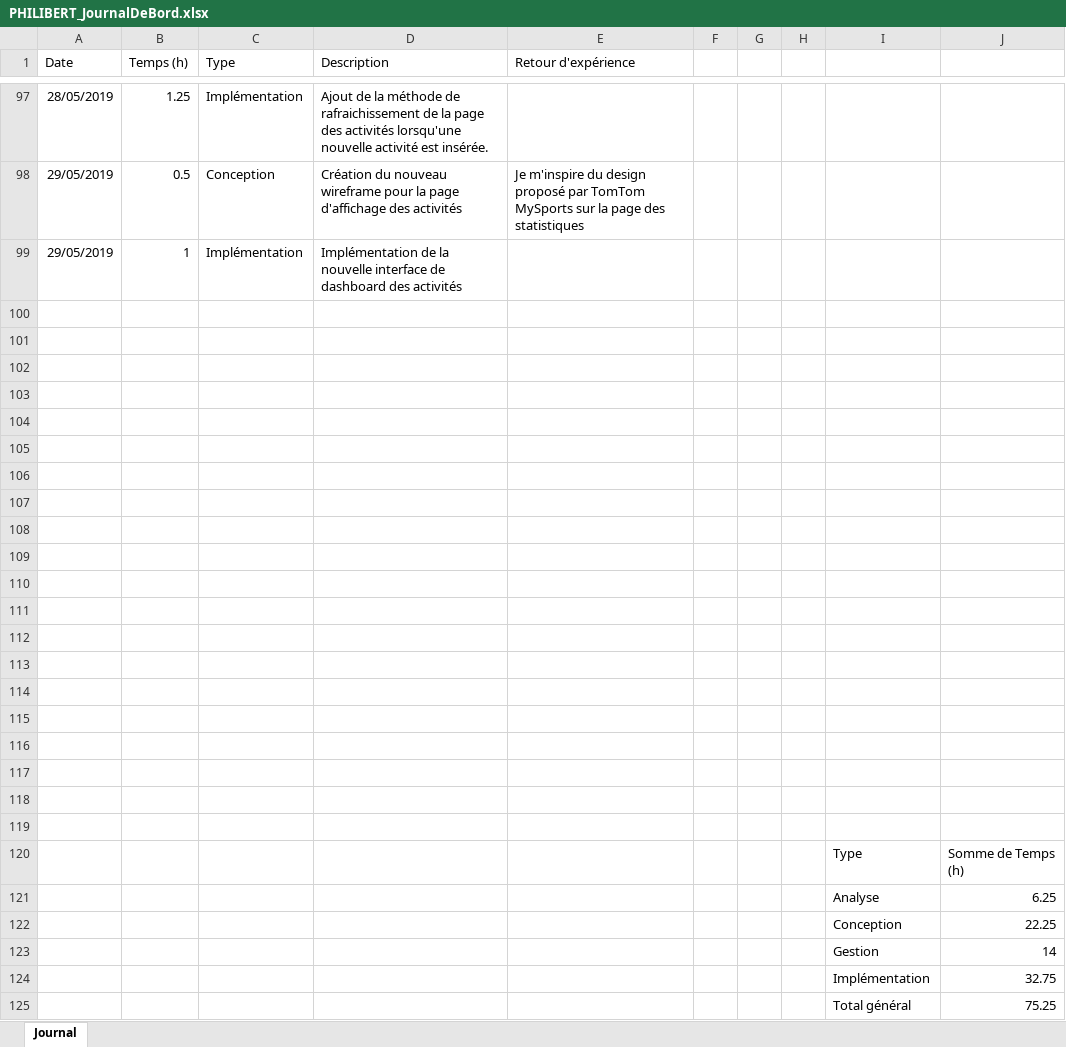
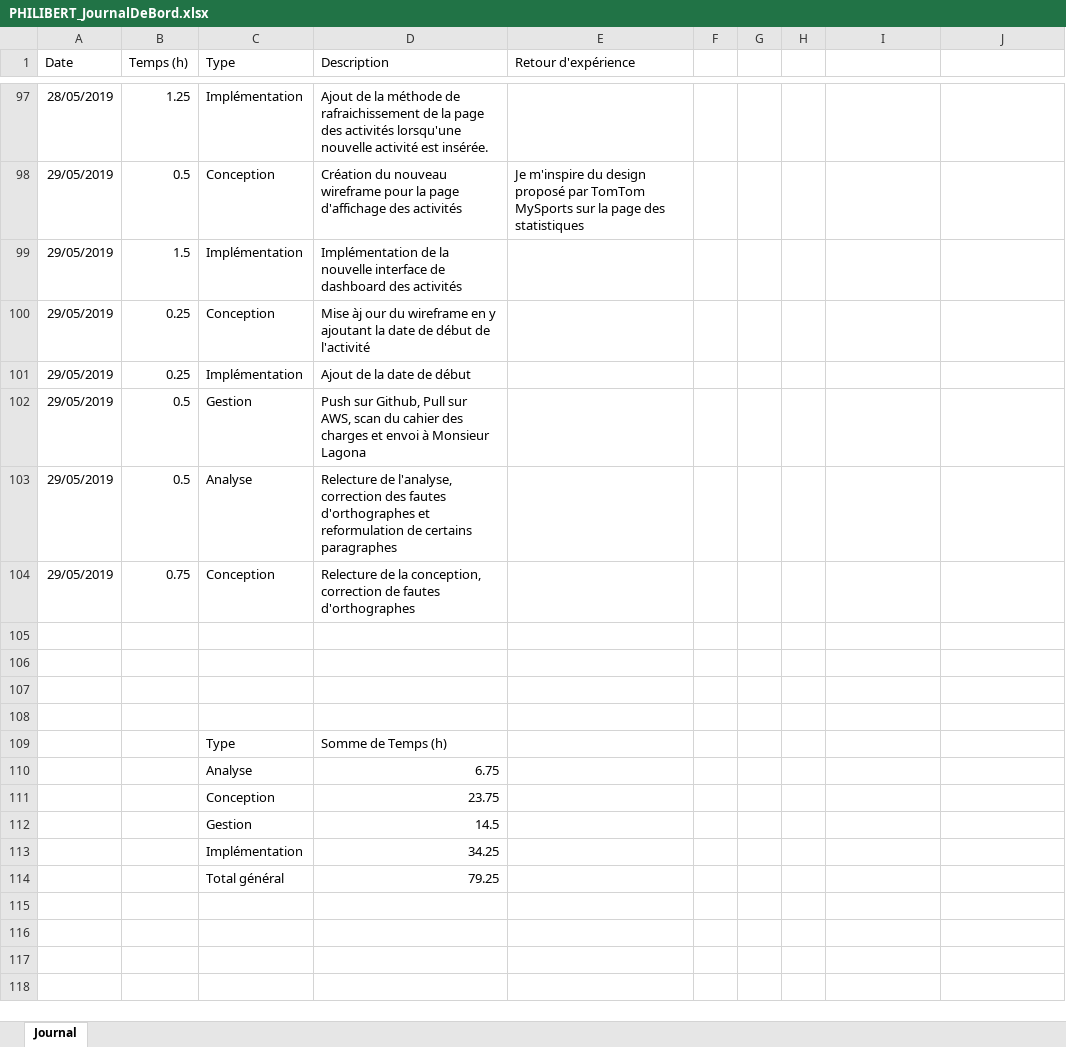
Before and after one commit to AlexandrePhilibertCPNV/TPI_PHILIBERT, an Excel workbook: Documentation/PHILIBERT_JournalDeBord.xlsx, sheet Journal, drawn as a sheet; only a part is shown, gaps mark what is left out; values as stored, in another font and other column widths than the file's, no borders; charts and pictures and table styles not drawn; removed rows and columns are numbered as before the commit, all else as after; the diff names each change by its address in the sheet, - before the commit and + after, or states it on an @@ line.

Commit message:
Updated JournalDeBord and RapportDeTravail

```diff
--- a/Documentation/PHILIBERT_JournalDeBord.xlsx (sheet Journal)
+++ b/Documentation/PHILIBERT_JournalDeBord.xlsx (sheet Journal)
-B99 (Temps (h)): 1
+B99 (Temps (h)): 1.5
+row 100: 29/05/2019 | 0.25 | Conception | Mise àj our du wireframe en y ajoutant la date de début de l'activité
+row 101: 29/05/2019 | 0.25 | Implémentation | Ajout de la date de début
+row 102: 29/05/2019 | 0.5 | Gestion | Push sur Github, Pull sur AWS, scan du cahier des charges et envoi à Monsieur Lagona
+row 103: 29/05/2019 | 0.5 | Analyse | Relecture de l'analyse, correction des fautes d'orthographes et reformulation de certains paragraphes
+row 104: 29/05/2019 | 0.75 | Conception | Relecture de la conception, correction de fautes d'orthographes
-row 109: (empty)
+row 109:  |  | Type | Somme de Temps (h)
-row 110: (empty)
+row 110:  |  | Analyse | 6.75
-row 111: (empty)
+row 111:  |  | Conception | 23.75
-row 112: (empty)
+row 112:  |  | Gestion | 14.5
-row 113: (empty)
+row 113:  |  | Implémentation | 34.25
-row 114: (empty)
+row 114:  |  | Total général | 79.25
-row 110: (empty)
-row 111: (empty)
-row 112: (empty)
-row 113: (empty)
-row 114: (empty)
-row 115: (empty)
-row 116: (empty)
-row 117: (empty)
-row 118: (empty)
-row 119: (empty)
-row 120:  |  |  |  |  |  |  |  | Type | Somme de Temps (h)
-row 121:  |  |  |  |  |  |  |  | Analyse | 6.25
-row 122:  |  |  |  |  |  |  |  | Conception | 22.25
-row 123:  |  |  |  |  |  |  |  | Gestion | 14
-row 124:  |  |  |  |  |  |  |  | Implémentation | 32.75
-row 125:  |  |  |  |  |  |  |  | Total général | 75.25
```
Also changed, not shown: charts or pictures, 4 other files.
